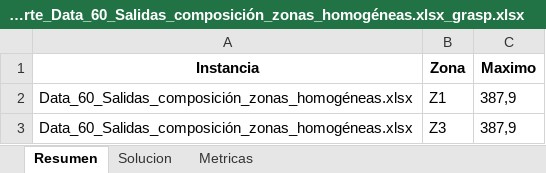
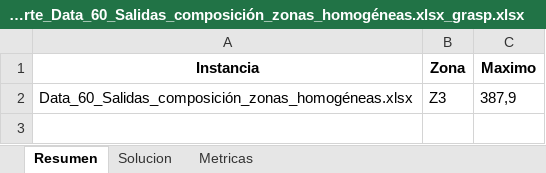
Before and after one commit to Gandata/PTL_Entrega1, an Excel workbook: Reportes/Reporte_Data_60_Salidas_composición_zonas_homogéneas.xlsx_grasp.xlsx, sheet Resumen, drawn as a sheet; values as stored, in another font and other column widths than the file's, no borders; the diff names each change by its address in the sheet, - before the commit and + after, or states it on an @@ line.

```diff
--- a/Reportes/Reporte_Data_60_Salidas_composición_zonas_homogéneas.xlsx_grasp.xlsx (sheet Resumen)
+++ b/Reportes/Reporte_Data_60_Salidas_composición_zonas_homogéneas.xlsx_grasp.xlsx (sheet Resumen)
-row 2: Data_60_Salidas_composición_zonas_homogéneas.xlsx | Z1 | 387,9
```
Also changed, not shown: sheet Solucion, sheet Metricas, Reportes/Reporte_Data_40_Salidas_composición_zonas_heterogéneas.xlsx_grasp.xlsx, Reportes/Reporte_Data_40_Salidas_composición_zonas_heterogéneas.xlsx_greedy.xlsx, 25 other files.
